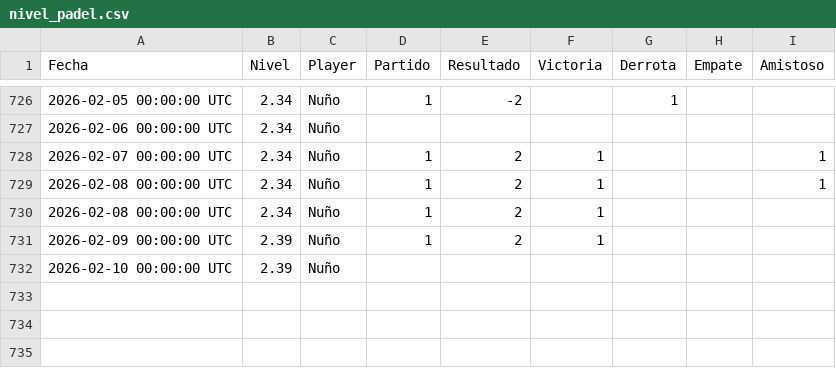
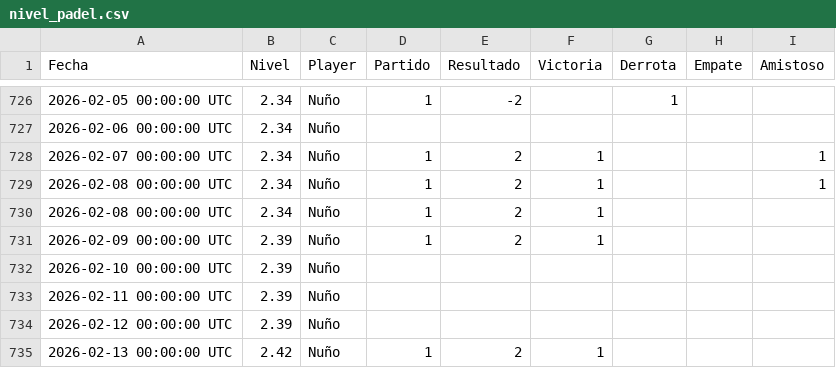
Before and after one commit to Nunyo/files, a CSV file: nivel_padel.csv, drawn as a sheet; only a part is shown, gaps mark what is left out.

Commit message:
Update nivel_padel.csv

```diff
--- a/nivel_padel.csv
+++ b/nivel_padel.csv
@@ -732 +732,4 @@ Fecha,Nivel,Player,Partido,Resultado,Victoria,Derrota,Empate,Amistoso
 2026-02-10 00:00:00 UTC,2.39,Nuño,,,,,,
+2026-02-11 00:00:00 UTC,2.39,Nuño,,,,,,
+2026-02-12 00:00:00 UTC,2.39,Nuño,,,,,,
+2026-02-13 00:00:00 UTC,2.42,Nuño,1,2,1,,,
```
